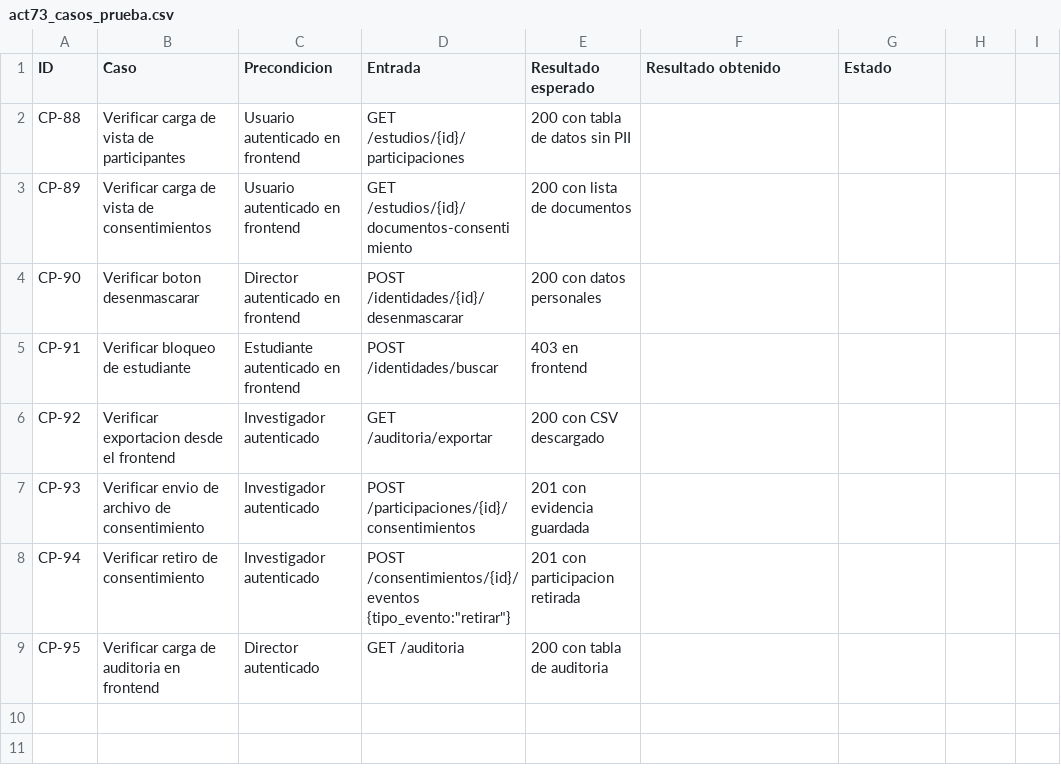
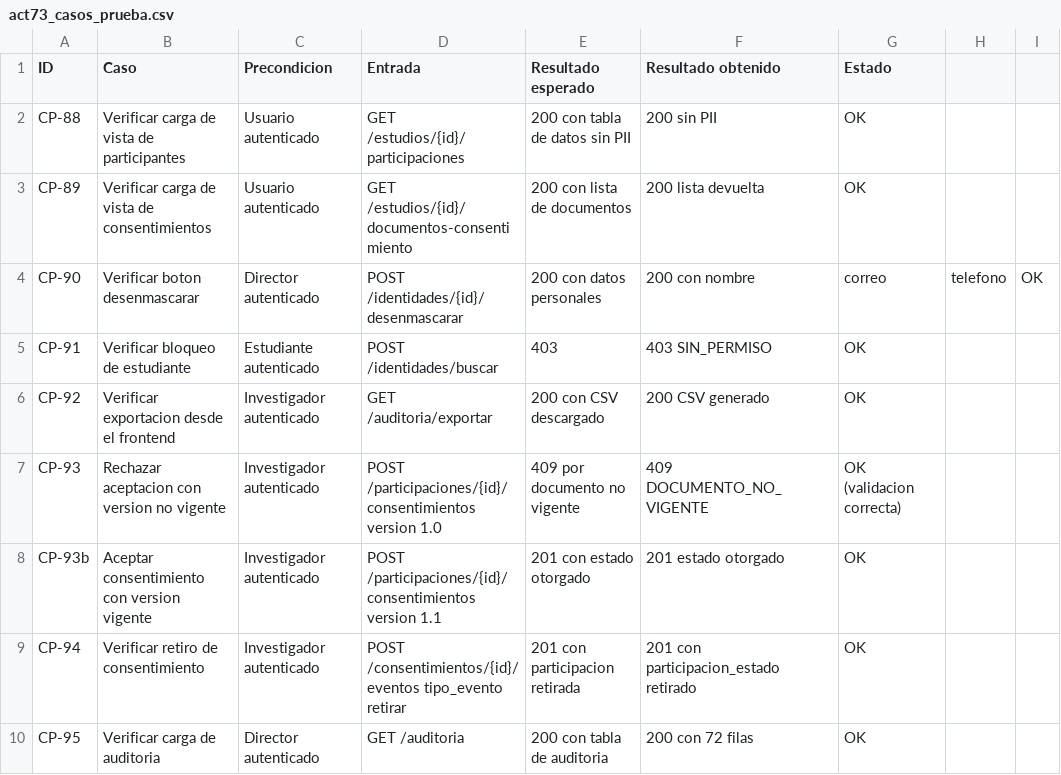
Before and after one commit to Aariiaass/PlaGesEtic, a CSV file: docs/pruebas/act73_casos_prueba.csv, drawn as a sheet.

Commit message:
Act73: 9 casos ejecutados, 9 OK. Evidencias y planilla (Felipe)

```diff
--- a/docs/pruebas/act73_casos_prueba.csv
+++ b/docs/pruebas/act73_casos_prueba.csv
@@ -1,9 +1,10 @@
 ID,Caso,Precondicion,Entrada,Resultado esperado,Resultado obtenido,Estado
-CP-88,Verificar carga de vista de participantes,Usuario autenticado en frontend,GET /estudios/{id}/participaciones,200 con tabla de datos sin PII,,
-CP-89,Verificar carga de vista de consentimientos,Usuario autenticado en frontend,GET /estudios/{id}/documentos-consentimiento,200 con lista de documentos,,
-CP-90,Verificar boton desenmascarar,Director autenticado en frontend,POST /identidades/{id}/desenmascarar,200 con datos personales,,
-CP-91,Verificar bloqueo de estudiante,Estudiante autenticado en frontend,POST /identidades/buscar,403 en frontend,,
-CP-92,Verificar exportacion desde el frontend,Investigador autenticado,GET /auditoria/exportar,200 con CSV descargado,,
-CP-93,Verificar envio de archivo de consentimiento,Investigador autenticado,POST /participaciones/{id}/consentimientos,201 con evidencia guardada,,
-CP-94,Verificar retiro de consentimiento,Investigador autenticado,POST /consentimientos/{id}/eventos {tipo_evento:"retirar"},201 con participacion retirada,,
-CP-95,Verificar carga de auditoria en frontend,Director autenticado,GET /auditoria,200 con tabla de auditoria,,
+CP-88,Verificar carga de vista de participantes,Usuario autenticado,GET /estudios/{id}/participaciones,200 con tabla de datos sin PII,200 sin PII,OK
+CP-89,Verificar carga de vista de consentimientos,Usuario autenticado,GET /estudios/{id}/documentos-consentimiento,200 con lista de documentos,200 lista devuelta,OK
+CP-90,Verificar boton desenmascarar,Director autenticado,POST /identidades/{id}/desenmascarar,200 con datos personales,200 con nombre,correo,telefono,OK
+CP-91,Verificar bloqueo de estudiante,Estudiante autenticado,POST /identidades/buscar,403,403 SIN_PERMISO,OK
+CP-92,Verificar exportacion desde el frontend,Investigador autenticado,GET /auditoria/exportar,200 con CSV descargado,200 CSV generado,OK
+CP-93,Rechazar aceptacion con version no vigente,Investigador autenticado,POST /participaciones/{id}/consentimientos version 1.0,409 por documento no vigente,409 DOCUMENTO_NO_VIGENTE,OK (validacion correcta)
+CP-93b,Aceptar consentimiento con version vigente,Investigador autenticado,POST /participaciones/{id}/consentimientos version 1.1,201 con estado otorgado,201 estado otorgado,OK
+CP-94,Verificar retiro de consentimiento,Investigador autenticado,POST /consentimientos/{id}/eventos tipo_evento retirar,201 con participacion retirada,201 con participacion_estado retirado,OK
+CP-95,Verificar carga de auditoria,Director autenticado,GET /auditoria,200 con tabla de auditoria,200 con 72 filas,OK
```
Also changed, not shown: 8 other files.
